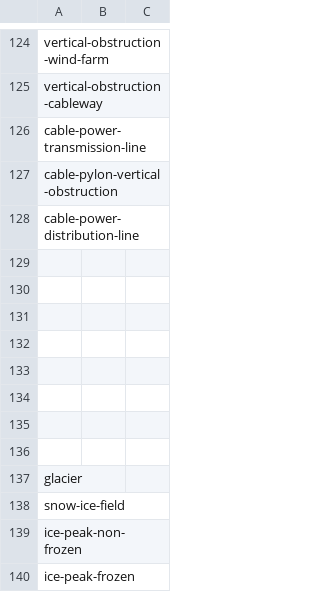
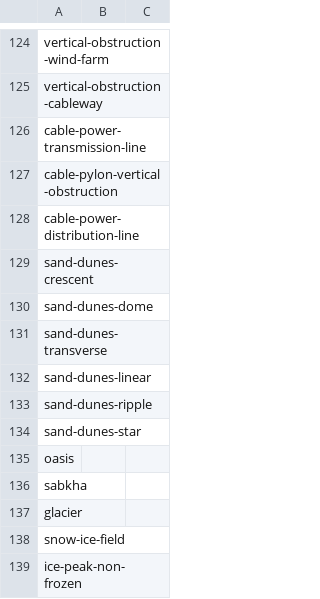
Before and after one commit to DaveThePianoDude/mapbox-spritesheet-bounding-boxes, a CSV file: sprite-manifest.csv, drawn as a sheet; only a part is shown, gaps mark what is left out; the shorter side is filled out with more unchanged rows.

Commit message:
Updated arid regions sprite names in the manifest.

```diff
--- a/sprite-manifest.csv
+++ b/sprite-manifest.csv
@@ -128,10 +128,10 @@ cable-pylon-vertical-obstruction,,
 cable-power-distribution-line,,
-,,
-,,
-,,
-,,
-,,
-,,
-,,
-,,
+sand-dunes-crescent,,
+sand-dunes-dome,,
+sand-dunes-transverse,,
+sand-dunes-linear,,
+sand-dunes-ripple,,
+sand-dunes-star,,
+oasis,,
+sabkha,,
 glacier,,
```
Also changed, not shown: 1 other file.
